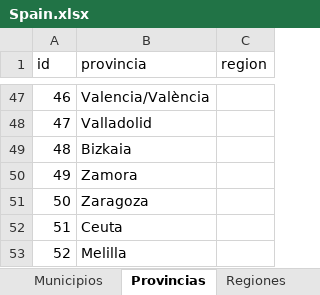
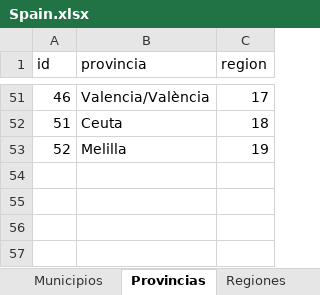
Before and after one commit to carloscvj/Spain, an Excel workbook: data/Spain.xlsx, sheet Provincias, drawn as a sheet; only a part is shown, gaps mark what is left out; values as stored, in another font and other column widths than the file's, no borders; charts and pictures not drawn; removed rows and columns are numbered as before the commit, all else as after; the diff covers the shown part only; the diff names each change by its address in the sheet, - before the commit and + after, or states it on an @@ line.

```diff
--- a/data/Spain.xlsx (sheet Provincias)
+++ b/data/Spain.xlsx (sheet Provincias)
-C51 (region): (empty)
+C51 (region): 17
-row 48: 47 | Valladolid
-row 49: 48 | Bizkaia
-row 50: 49 | Zamora
-row 51: 50 | Zaragoza
-C52 (region): (empty)
+C52 (region): 18
-C53 (region): (empty)
+C53 (region): 19
```
Also changed, not shown: 22 added rows, 18 removed rows and 24 moved rows elsewhere in this sheet, 2 other files.
